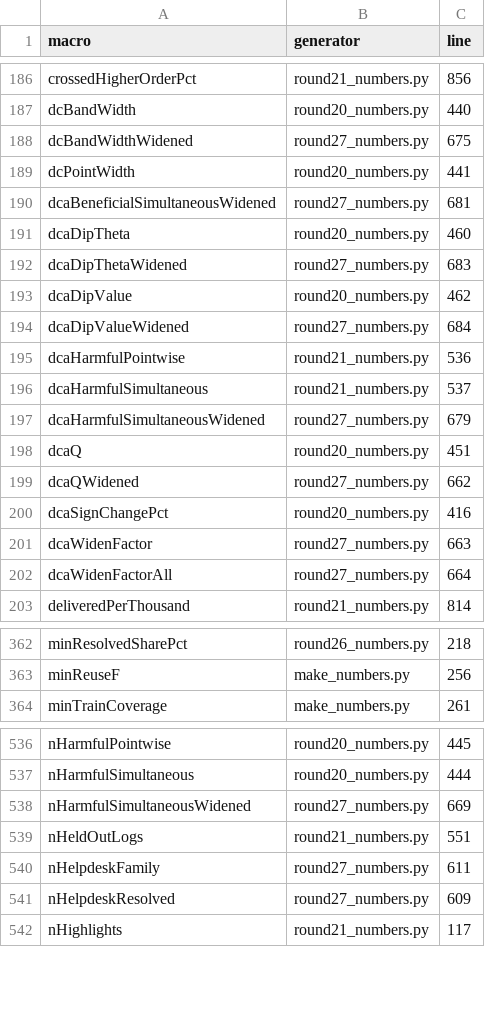
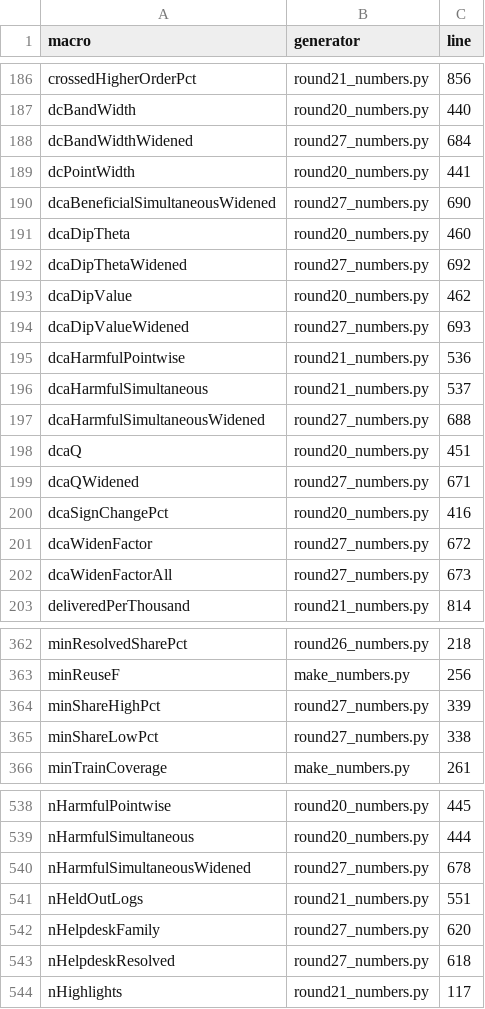
Before and after one commit to sudhirdixit1/cmdb-routing-queue-baseline, a CSV file: results/macro_sources.csv, drawn as a sheet; only a part is shown, gaps mark what is left out; the diff covers the shown part only.

```diff
--- a/results/macro_sources.csv
+++ b/results/macro_sources.csv
@@ -187,17 +187,17 @@ crossedHigherOrderPct,round21_numbers.py,856
 dcBandWidth,round20_numbers.py,440
-dcBandWidthWidened,round27_numbers.py,675
+dcBandWidthWidened,round27_numbers.py,684
 dcPointWidth,round20_numbers.py,441
-dcaBeneficialSimultaneousWidened,round27_numbers.py,681
+dcaBeneficialSimultaneousWidened,round27_numbers.py,690
 dcaDipTheta,round20_numbers.py,460
-dcaDipThetaWidened,round27_numbers.py,683
+dcaDipThetaWidened,round27_numbers.py,692
 dcaDipValue,round20_numbers.py,462
-dcaDipValueWidened,round27_numbers.py,684
+dcaDipValueWidened,round27_numbers.py,693
 dcaHarmfulPointwise,round21_numbers.py,536
 dcaHarmfulSimultaneous,round21_numbers.py,537
-dcaHarmfulSimultaneousWidened,round27_numbers.py,679
+dcaHarmfulSimultaneousWidened,round27_numbers.py,688
 dcaQ,round20_numbers.py,451
-dcaQWidened,round27_numbers.py,662
+dcaQWidened,round27_numbers.py,671
 dcaSignChangePct,round20_numbers.py,416
-dcaWidenFactor,round27_numbers.py,663
-dcaWidenFactorAll,round27_numbers.py,664
+dcaWidenFactor,round27_numbers.py,672
+dcaWidenFactorAll,round27_numbers.py,673
 deliveredPerThousand,round21_numbers.py,814
@@ -363,2 +363,4 @@ minResolvedSharePct,round26_numbers.py,218
 minReuseF,make_numbers.py,256
+minShareHighPct,round27_numbers.py,339
+minShareLowPct,round27_numbers.py,338
 minTrainCoverage,make_numbers.py,261
@@ -537,6 +539,6 @@ nHarmfulPointwise,round20_numbers.py,445
 nHarmfulSimultaneous,round20_numbers.py,444
-nHarmfulSimultaneousWidened,round27_numbers.py,669
+nHarmfulSimultaneousWidened,round27_numbers.py,678
 nHeldOutLogs,round21_numbers.py,551
-nHelpdeskFamily,round27_numbers.py,611
-nHelpdeskResolved,round27_numbers.py,609
+nHelpdeskFamily,round27_numbers.py,620
+nHelpdeskResolved,round27_numbers.py,618
 nHighlights,round21_numbers.py,117
```
Also changed, not shown: 49 edited cells elsewhere in this file, results/section_words.csv, 9 other files.
